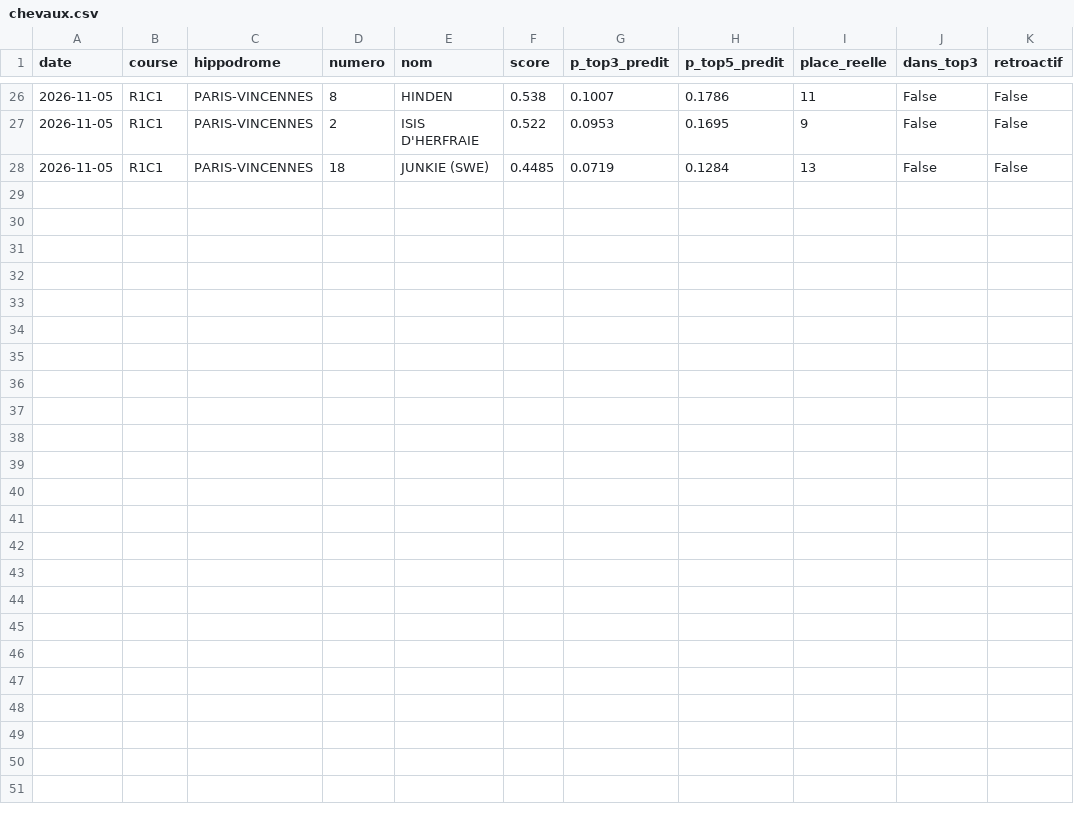
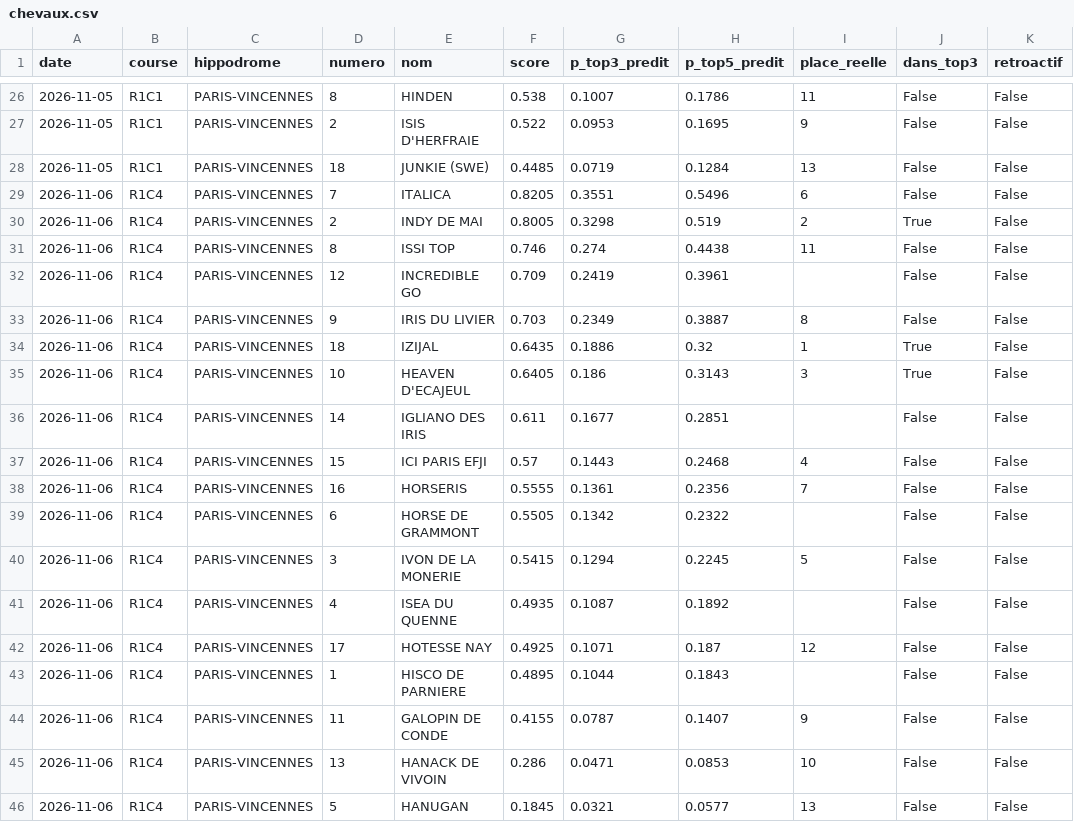
Before and after one commit to irrever/c-kdo-test, a CSV file: quinte/journal/chevaux.csv, drawn as a sheet; only a part is shown, gaps mark what is left out; the diff names each change by its address in the sheet, - before the commit and + after, or states it on an @@ line.

```diff
--- a/quinte/journal/chevaux.csv
+++ b/quinte/journal/chevaux.csv
+row 29: 2026-11-06 | R1C4 | PARIS-VINCENNES | 7 | ITALICA | 0.8205 | 0.3551 | 0.5496 | 6 | False | False
+row 30: 2026-11-06 | R1C4 | PARIS-VINCENNES | 2 | INDY DE MAI | 0.8005 | 0.3298 | 0.519 | 2 | True | False
+row 31: 2026-11-06 | R1C4 | PARIS-VINCENNES | 8 | ISSI TOP | 0.746 | 0.274 | 0.4438 | 11 | False | False
+row 32: 2026-11-06 | R1C4 | PARIS-VINCENNES | 12 | INCREDIBLE GO | 0.709 | 0.2419 | 0.3961 |  | False | False
+row 33: 2026-11-06 | R1C4 | PARIS-VINCENNES | 9 | IRIS DU LIVIER | 0.703 | 0.2349 | 0.3887 | 8 | False | False
+row 34: 2026-11-06 | R1C4 | PARIS-VINCENNES | 18 | IZIJAL | 0.6435 | 0.1886 | 0.32 | 1 | True | False
+row 35: 2026-11-06 | R1C4 | PARIS-VINCENNES | 10 | HEAVEN D'ECAJEUL | 0.6405 | 0.186 | 0.3143 | 3 | True | False
+row 36: 2026-11-06 | R1C4 | PARIS-VINCENNES | 14 | IGLIANO DES IRIS | 0.611 | 0.1677 | 0.2851 |  | False | False
+row 37: 2026-11-06 | R1C4 | PARIS-VINCENNES | 15 | ICI PARIS EFJI | 0.57 | 0.1443 | 0.2468 | 4 | False | False
+row 38: 2026-11-06 | R1C4 | PARIS-VINCENNES | 16 | HORSERIS | 0.5555 | 0.1361 | 0.2356 | 7 | False | False
+row 39: 2026-11-06 | R1C4 | PARIS-VINCENNES | 6 | HORSE DE GRAMMONT | 0.5505 | 0.1342 | 0.2322 |  | False | False
+row 40: 2026-11-06 | R1C4 | PARIS-VINCENNES | 3 | IVON DE LA MONERIE | 0.5415 | 0.1294 | 0.2245 | 5 | False | False
+row 41: 2026-11-06 | R1C4 | PARIS-VINCENNES | 4 | ISEA DU QUENNE | 0.4935 | 0.1087 | 0.1892 |  | False | False
+row 42: 2026-11-06 | R1C4 | PARIS-VINCENNES | 17 | HOTESSE NAY | 0.4925 | 0.1071 | 0.187 | 12 | False | False
+row 43: 2026-11-06 | R1C4 | PARIS-VINCENNES | 1 | HISCO DE PARNIERE | 0.4895 | 0.1044 | 0.1843 |  | False | False
+row 44: 2026-11-06 | R1C4 | PARIS-VINCENNES | 11 | GALOPIN DE CONDE | 0.4155 | 0.0787 | 0.1407 | 9 | False | False
+row 45: 2026-11-06 | R1C4 | PARIS-VINCENNES | 13 | HANACK DE VIVOIN | 0.286 | 0.0471 | 0.0853 | 10 | False | False
+row 46: 2026-11-06 | R1C4 | PARIS-VINCENNES | 5 | HANUGAN | 0.1845 | 0.0321 | 0.0577 | 13 | False | False
```
Also changed, not shown: quinte/journal/bilan.csv, 4 other files.
